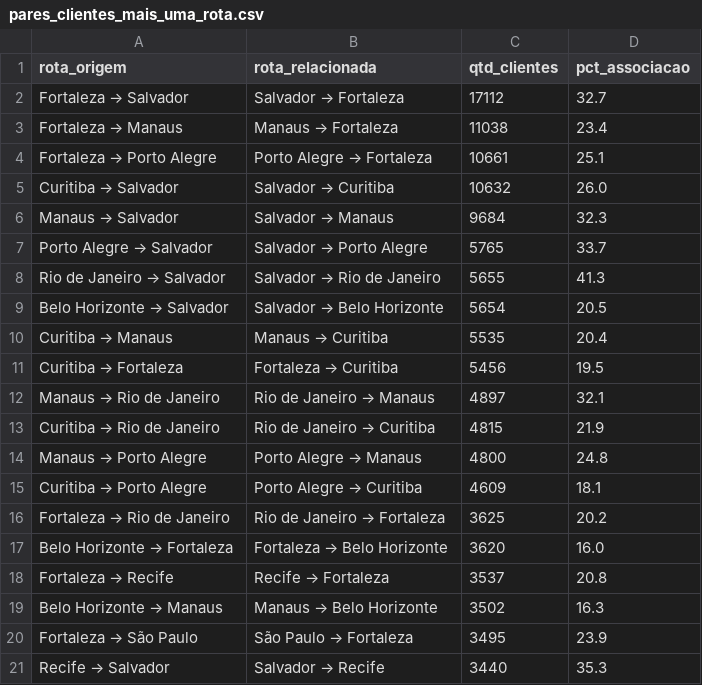
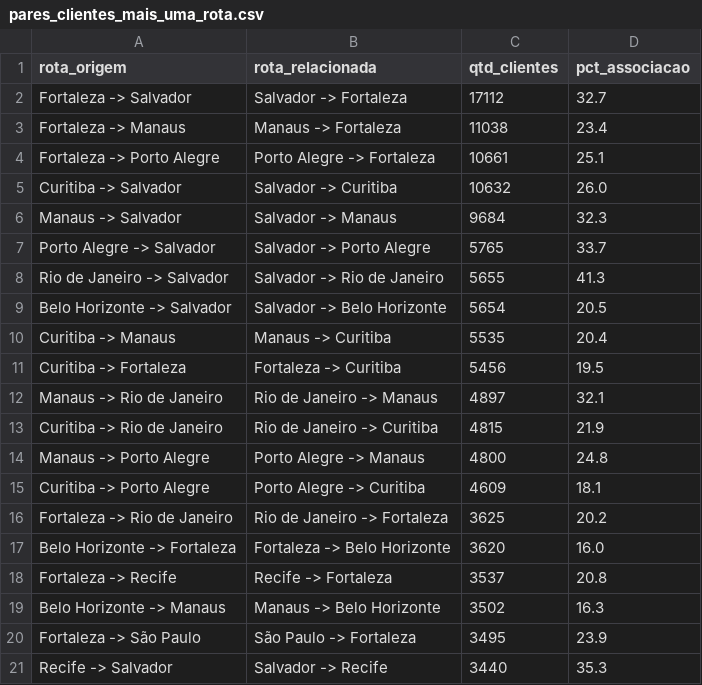
Before and after one commit to ThCoirano/dashboards, a CSV file: clickbus_ml_project/data/pares_clientes_mais_uma_rota.csv, drawn as a sheet.

```diff
--- a/clickbus_ml_project/data/pares_clientes_mais_uma_rota.csv
+++ b/clickbus_ml_project/data/pares_clientes_mais_uma_rota.csv
@@ -1,21 +1,21 @@
 rota_origem;rota_relacionada;qtd_clientes;pct_associacao
-Fortaleza → Salvador;Salvador → Fortaleza;17112;32.7
-Fortaleza → Manaus;Manaus → Fortaleza;11038;23.4
-Fortaleza → Porto Alegre;Porto Alegre → Fortaleza;10661;25.1
-Curitiba → Salvador;Salvador → Curitiba;10632;26.0
-Manaus → Salvador;Salvador → Manaus;9684;32.3
-Porto Alegre → Salvador;Salvador → Porto Alegre;5765;33.7
-Rio de Janeiro → Salvador;Salvador → Rio de Janeiro;5655;41.3
-Belo Horizonte → Salvador;Salvador → Belo Horizonte;5654;20.5
-Curitiba → Manaus;Manaus → Curitiba;5535;20.4
-Curitiba → Fortaleza;Fortaleza → Curitiba;5456;19.5
-Manaus → Rio de Janeiro;Rio de Janeiro → Manaus;4897;32.1
-Curitiba → Rio de Janeiro;Rio de Janeiro → Curitiba;4815;21.9
-Manaus → Porto Alegre;Porto Alegre → Manaus;4800;24.8
-Curitiba → Porto Alegre;Porto Alegre → Curitiba;4609;18.1
-Fortaleza → Rio de Janeiro;Rio de Janeiro → Fortaleza;3625;20.2
-Belo Horizonte → Fortaleza;Fortaleza → Belo Horizonte;3620;16.0
-Fortaleza → Recife;Recife → Fortaleza;3537;20.8
-Belo Horizonte → Manaus;Manaus → Belo Horizonte;3502;16.3
-Fortaleza → São Paulo;São Paulo → Fortaleza;3495;23.9
-Recife → Salvador;Salvador → Recife;3440;35.3
+Fortaleza -> Salvador;Salvador -> Fortaleza;17112;32.7
+Fortaleza -> Manaus;Manaus -> Fortaleza;11038;23.4
+Fortaleza -> Porto Alegre;Porto Alegre -> Fortaleza;10661;25.1
+Curitiba -> Salvador;Salvador -> Curitiba;10632;26.0
+Manaus -> Salvador;Salvador -> Manaus;9684;32.3
+Porto Alegre -> Salvador;Salvador -> Porto Alegre;5765;33.7
+Rio de Janeiro -> Salvador;Salvador -> Rio de Janeiro;5655;41.3
+Belo Horizonte -> Salvador;Salvador -> Belo Horizonte;5654;20.5
+Curitiba -> Manaus;Manaus -> Curitiba;5535;20.4
+Curitiba -> Fortaleza;Fortaleza -> Curitiba;5456;19.5
+Manaus -> Rio de Janeiro;Rio de Janeiro -> Manaus;4897;32.1
+Curitiba -> Rio de Janeiro;Rio de Janeiro -> Curitiba;4815;21.9
+Manaus -> Porto Alegre;Porto Alegre -> Manaus;4800;24.8
+Curitiba -> Porto Alegre;Porto Alegre -> Curitiba;4609;18.1
+Fortaleza -> Rio de Janeiro;Rio de Janeiro -> Fortaleza;3625;20.2
+Belo Horizonte -> Fortaleza;Fortaleza -> Belo Horizonte;3620;16.0
+Fortaleza -> Recife;Recife -> Fortaleza;3537;20.8
+Belo Horizonte -> Manaus;Manaus -> Belo Horizonte;3502;16.3
+Fortaleza -> São Paulo;São Paulo -> Fortaleza;3495;23.9
+Recife -> Salvador;Salvador -> Recife;3440;35.3
```
Also changed, not shown: clickbus_ml_project/data/detalhe_recomendacao.csv, clickbus_ml_project/data/ranked_Top_hora_pico_por_cluster.csv, 1 other file.
